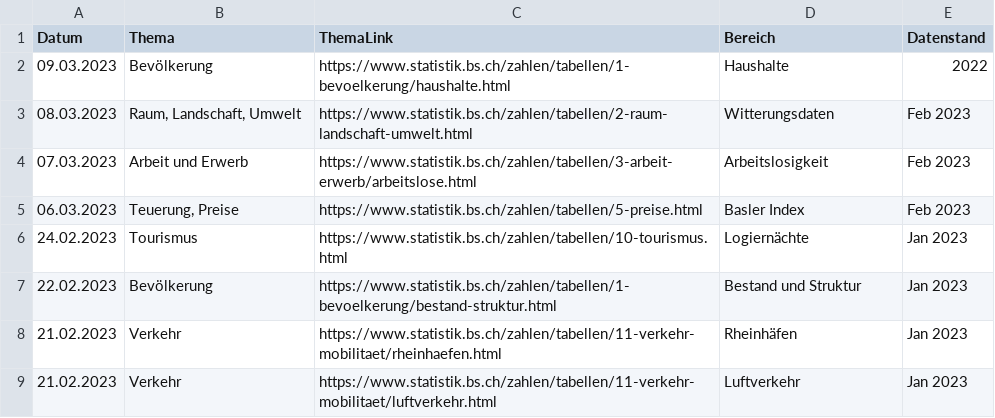
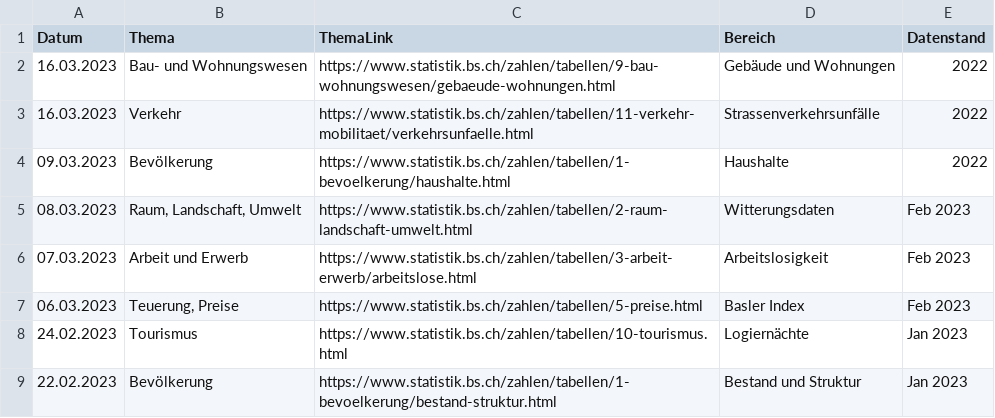
Before and after one commit to StataBS/indikatoren_plus, a TSV file: datenliste.tsv, drawn as a sheet; only a part is shown; the shorter side is filled out with more unchanged rows.

Commit message:
Update datenliste.tsv

```diff
--- a/datenliste.tsv
+++ b/datenliste.tsv
@@ -1,2 +1,4 @@
 Datum	Thema	ThemaLink	Bereich	Datenstand
+16.03.2023	Bau- und Wohnungswesen	https://www.statistik.bs.ch/zahlen/tabellen/9-bau-wohnungswesen/gebaeude-wohnungen.html	Gebäude und Wohnungen	2022
+16.03.2023	Verkehr	https://www.statistik.bs.ch/zahlen/tabellen/11-verkehr-mobilitaet/verkehrsunfaelle.html	Strassenverkehrsunfälle	2022
 09.03.2023	Bevölkerung	https://www.statistik.bs.ch/zahlen/tabellen/1-bevoelkerung/haushalte.html	Haushalte	2022
```
